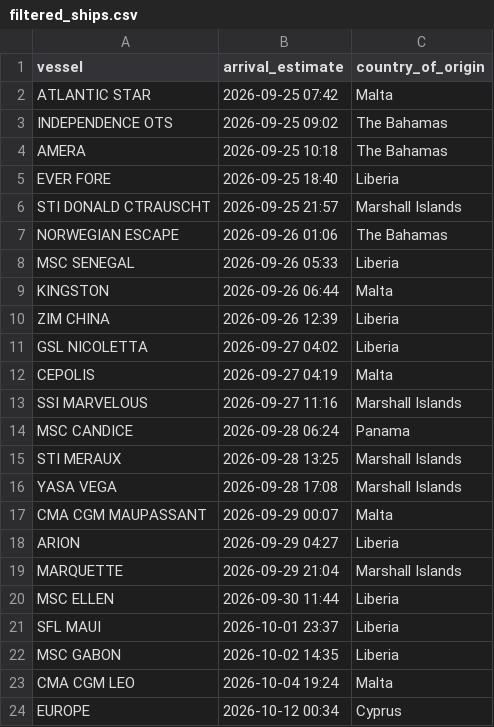
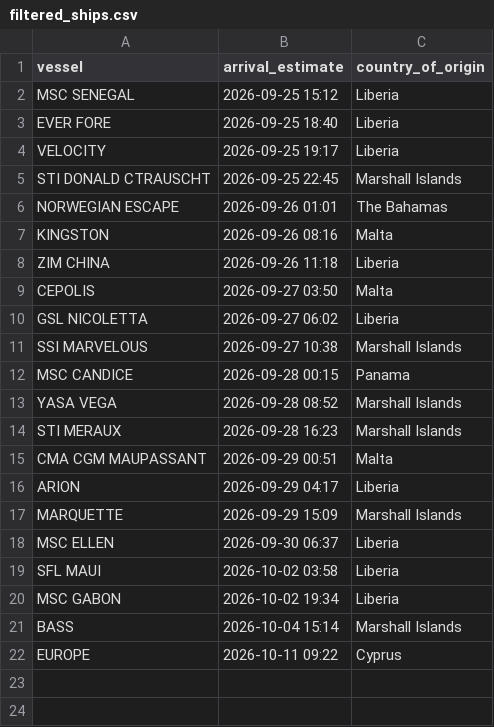
Before and after one commit to natalierjonas/FOCs-in-NYC, a CSV file: filtered_ships.csv, drawn as a sheet.

```diff
--- a/filtered_ships.csv
+++ b/filtered_ships.csv
@@ -1,24 +1,22 @@
 vessel,arrival_estimate,country_of_origin
-ATLANTIC STAR,2026-09-25 07:42,Malta
-INDEPENDENCE OTS,2026-09-25 09:02,The Bahamas
-AMERA,2026-09-25 10:18,The Bahamas
+MSC SENEGAL,2026-09-25 15:12,Liberia
 EVER FORE,2026-09-25 18:40,Liberia
-STI DONALD CTRAUSCHT,2026-09-25 21:57,Marshall Islands
-NORWEGIAN ESCAPE,2026-09-26 01:06,The Bahamas
-MSC SENEGAL,2026-09-26 05:33,Liberia
-KINGSTON,2026-09-26 06:44,Malta
-ZIM CHINA,2026-09-26 12:39,Liberia
-GSL NICOLETTA,2026-09-27 04:02,Liberia
-CEPOLIS,2026-09-27 04:19,Malta
-SSI MARVELOUS,2026-09-27 11:16,Marshall Islands
-MSC CANDICE,2026-09-28 06:24,Panama
-STI MERAUX,2026-09-28 13:25,Marshall Islands
-YASA VEGA,2026-09-28 17:08,Marshall Islands
-CMA CGM MAUPASSANT,2026-09-29 00:07,Malta
-ARION,2026-09-29 04:27,Liberia
-MARQUETTE,2026-09-29 21:04,Marshall Islands
-MSC ELLEN,2026-09-30 11:44,Liberia
-SFL MAUI,2026-10-01 23:37,Liberia
-MSC GABON,2026-10-02 14:35,Liberia
-CMA CGM LEO,2026-10-04 19:24,Malta
-EUROPE,2026-10-12 00:34,Cyprus
+VELOCITY,2026-09-25 19:17,Liberia
+STI DONALD CTRAUSCHT,2026-09-25 22:45,Marshall Islands
+NORWEGIAN ESCAPE,2026-09-26 01:01,The Bahamas
+KINGSTON,2026-09-26 08:16,Malta
+ZIM CHINA,2026-09-26 11:18,Liberia
+CEPOLIS,2026-09-27 03:50,Malta
+GSL NICOLETTA,2026-09-27 06:02,Liberia
+SSI MARVELOUS,2026-09-27 10:38,Marshall Islands
+MSC CANDICE,2026-09-28 00:15,Panama
+YASA VEGA,2026-09-28 08:52,Marshall Islands
+STI MERAUX,2026-09-28 16:23,Marshall Islands
+CMA CGM MAUPASSANT,2026-09-29 00:51,Malta
+ARION,2026-09-29 04:17,Liberia
+MARQUETTE,2026-09-29 15:09,Marshall Islands
+MSC ELLEN,2026-09-30 06:37,Liberia
+SFL MAUI,2026-10-02 03:58,Liberia
+MSC GABON,2026-10-02 19:34,Liberia
+BASS,2026-10-04 15:14,Marshall Islands
+EUROPE,2026-10-11 09:22,Cyprus
```
Also changed, not shown: ships_estimates_fixed.csv.
